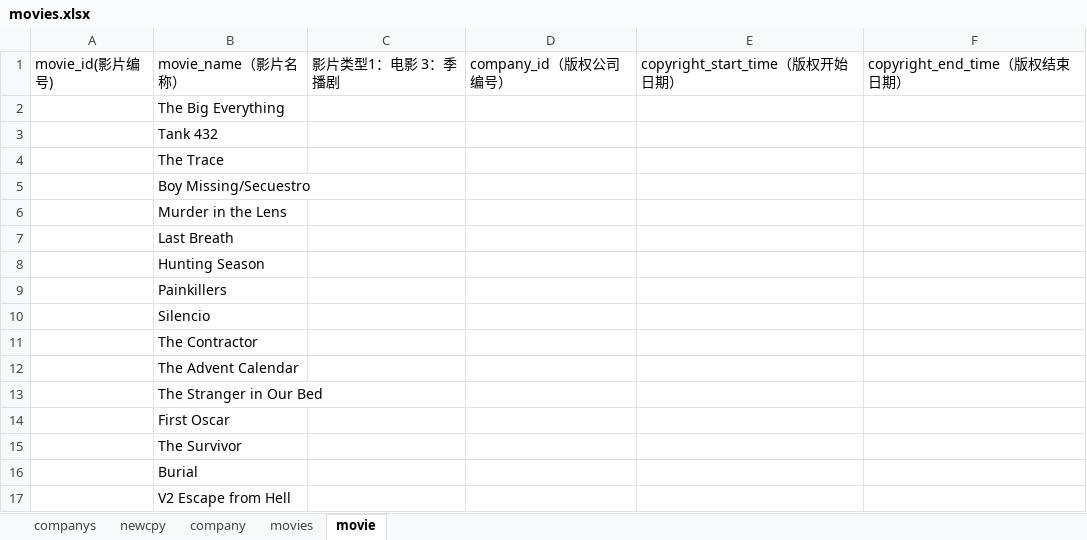
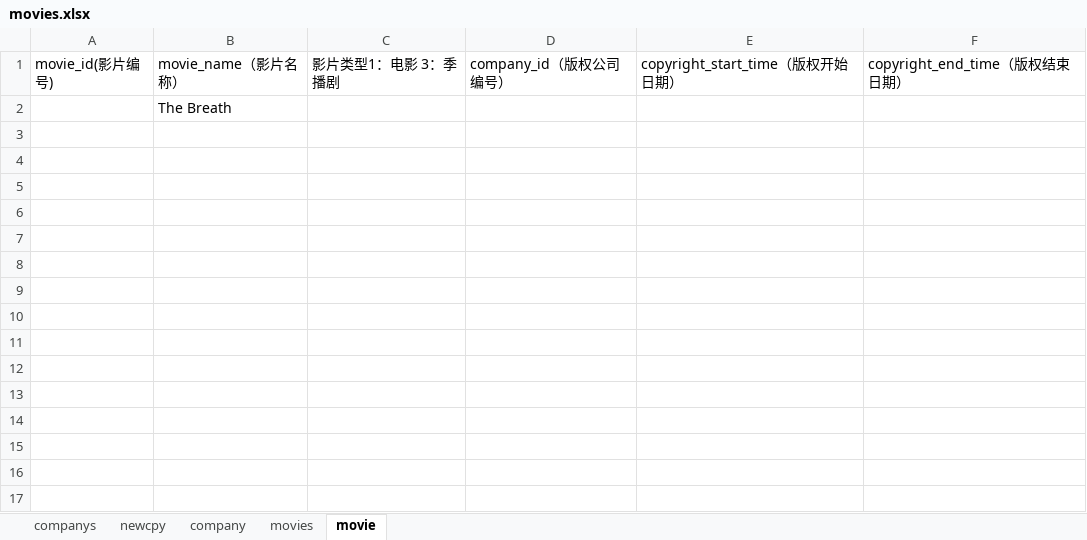
Before and after one commit to pursue-wind/emdb, an Excel workbook: docs/movies.xlsx, sheet movie, drawn as a sheet; values as stored, in another font and other column widths than the file's, no borders; the diff names each change by its address in the sheet, - before the commit and + after, or states it on an @@ line.

Commit message:
update company movie

```diff
--- a/docs/movies.xlsx (sheet movie)
+++ b/docs/movies.xlsx (sheet movie)
-B2: The Big Everything
+B2: The Breath
-row 3:  | Tank 432
-row 4:  | The Trace
-row 5:  | Boy Missing/Secuestro
-row 6:  | Murder in the Lens
-row 7:  | Last Breath
-row 8:  | Hunting Season
-row 9:  | Painkillers
-row 10:  | Silencio
-row 11:  | The Contractor
-row 12:  | The Advent Calendar
-row 13:  | The Stranger in Our Bed
-row 14:  | First Oscar
-row 15:  | The Survivor
-row 16:  | Burial
-row 17:  | V2 Escape from Hell
```
